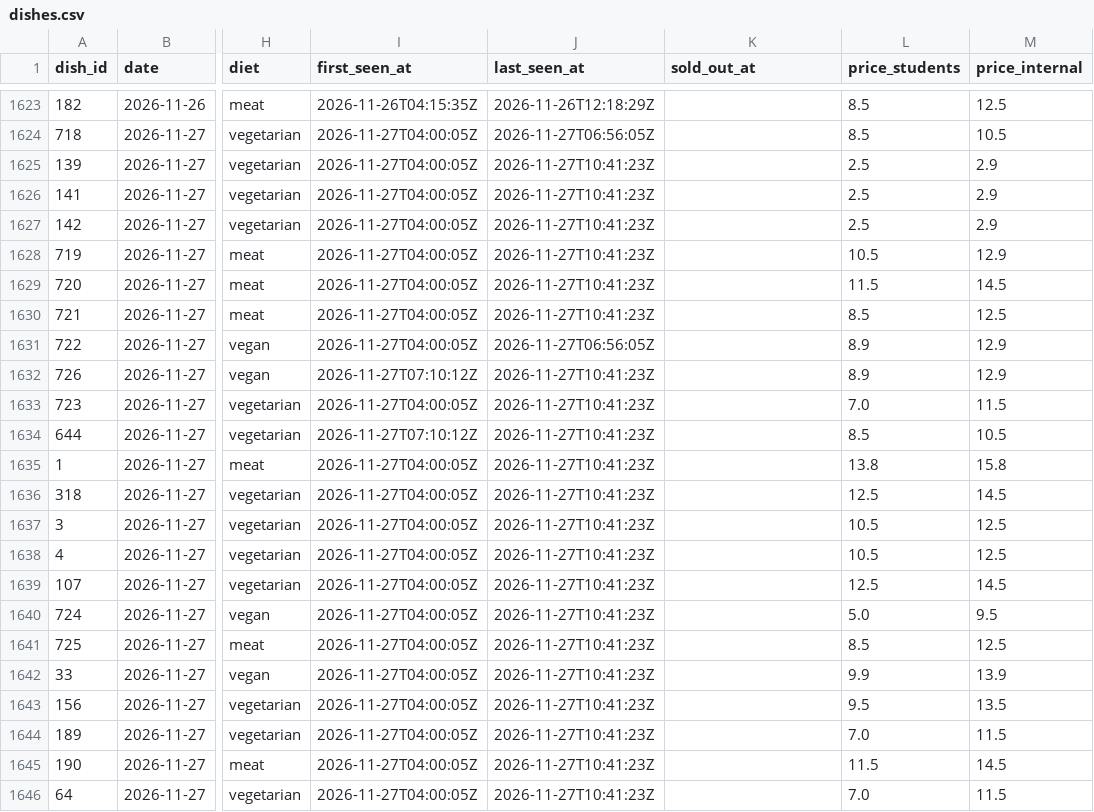
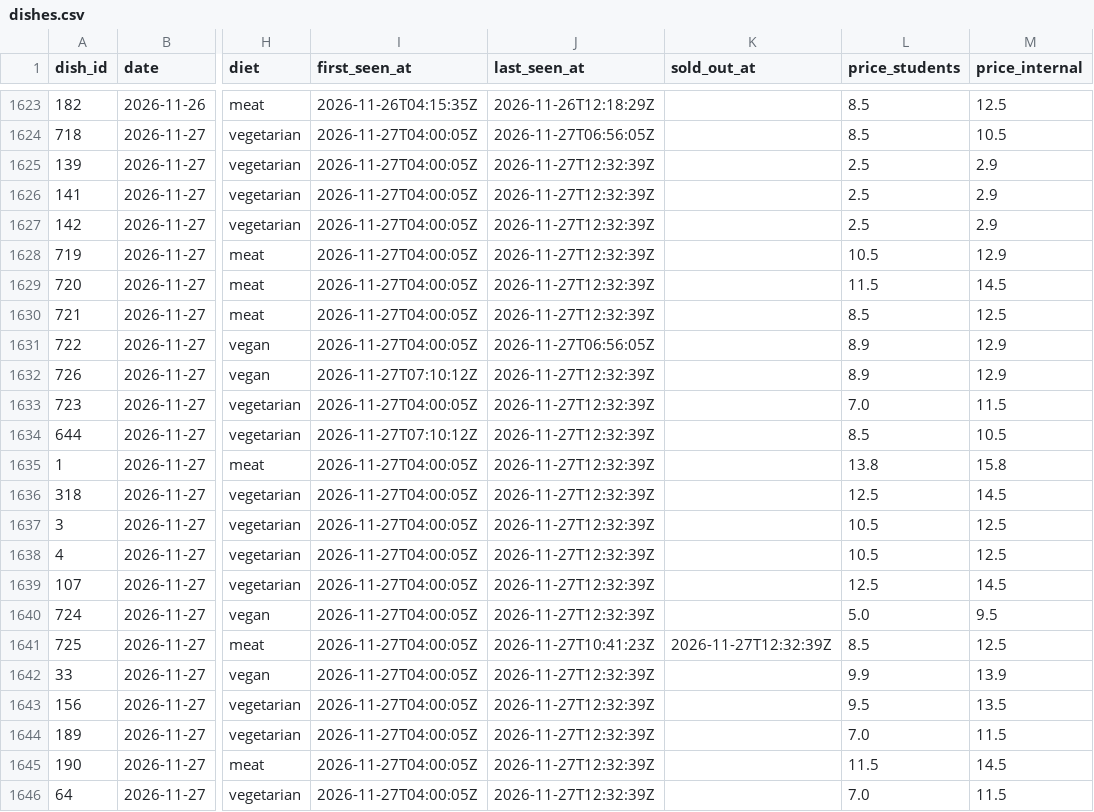
Before and after one commit to hanneshoppe/mensa-pages, a CSV file: data/dishes.csv, drawn as a sheet; only a part is shown, gaps mark what is left out; the diff names each change by its address in the sheet, - before the commit and + after, or states it on an @@ line.

```diff
--- a/data/dishes.csv
+++ b/data/dishes.csv
-J1625:J1630 (last_seen_at): 2026-11-27T10:41:23Z
+J1625:J1630 (last_seen_at): 2026-11-27T12:32:39Z
-J1632:J1640 (last_seen_at): 2026-11-27T10:41:23Z
+J1632:J1640 (last_seen_at): 2026-11-27T12:32:39Z
-K1641 (sold_out_at): (empty)
+K1641 (sold_out_at): 2026-11-27T12:32:39Z
-J1642:J1646 (last_seen_at): 2026-11-27T10:41:23Z
+J1642:J1646 (last_seen_at): 2026-11-27T12:32:39Z
```
Also changed, not shown: 2 other files.
